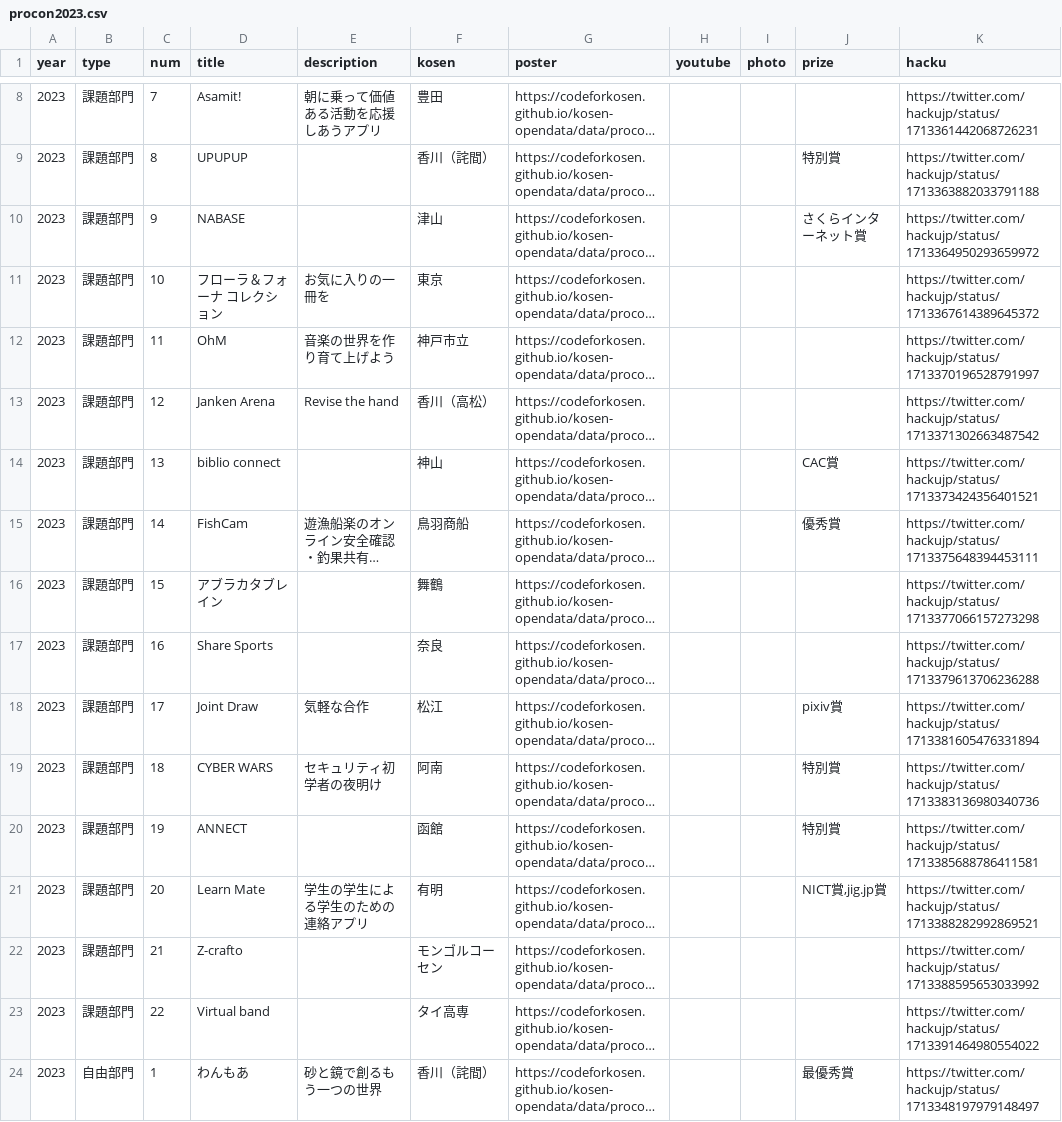
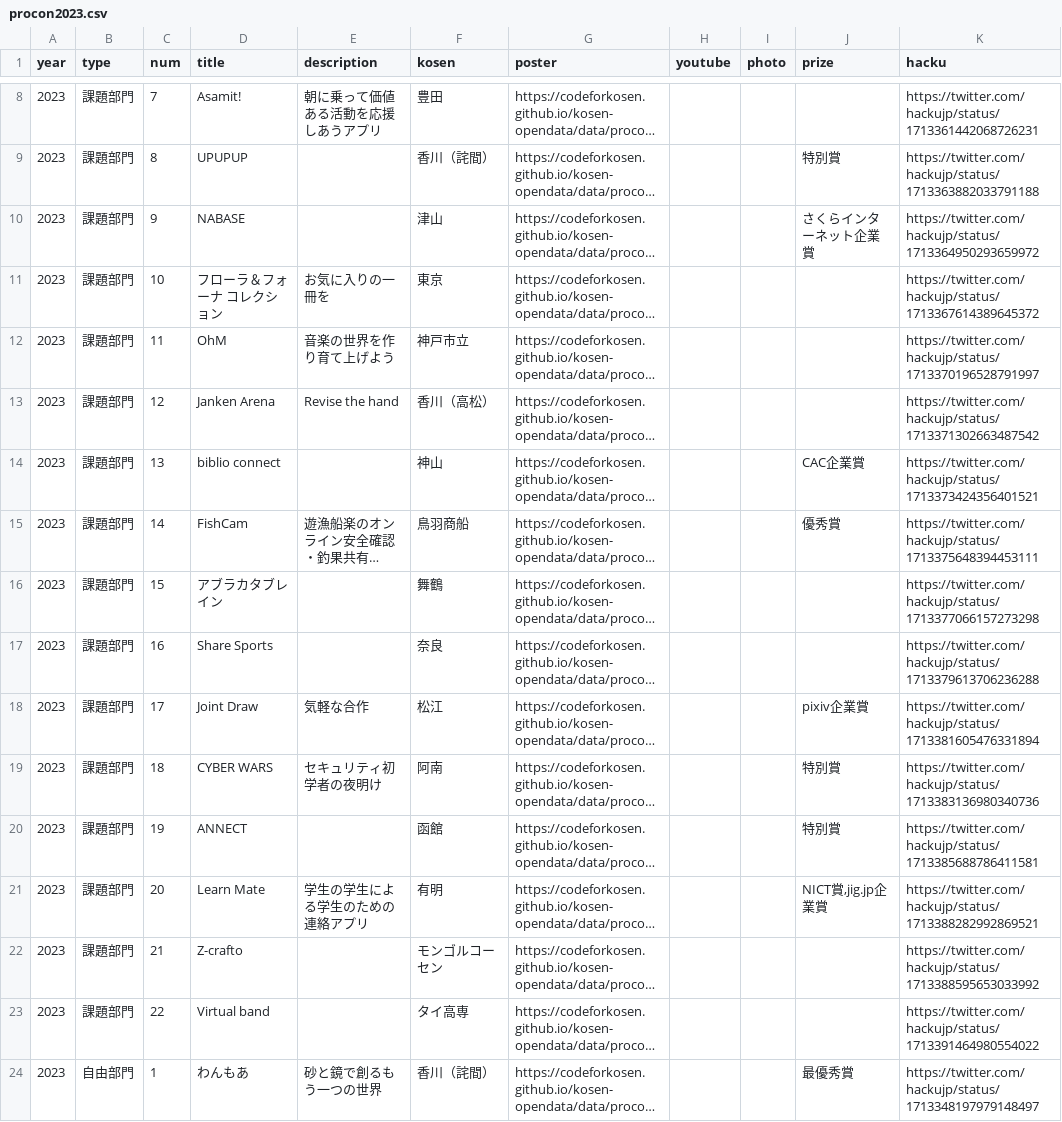
Before and after one commit to codeforkosen/kosen-opendata, a CSV file: data/procon/procon2023.csv, drawn as a sheet; only a part is shown, gaps mark what is left out; long unchanged cells end in …; the diff covers the shown part only; the diff names each change by its address in the sheet, - before the commit and + after, or states it on an @@ line.

Commit message:
fix prize name

```diff
--- a/data/procon/procon2023.csv
+++ b/data/procon/procon2023.csv
-J10 (prize): さくらインターネット賞
+J10 (prize): さくらインターネット企業賞
-J14 (prize): CAC賞
+J14 (prize): CAC企業賞
-J18 (prize): pixiv賞
+J18 (prize): pixiv企業賞
-J21 (prize): NICT賞,jig.jp賞
+J21 (prize): NICT賞,jig.jp企業賞
```
Also changed, not shown: 8 edited cells elsewhere in this file.
